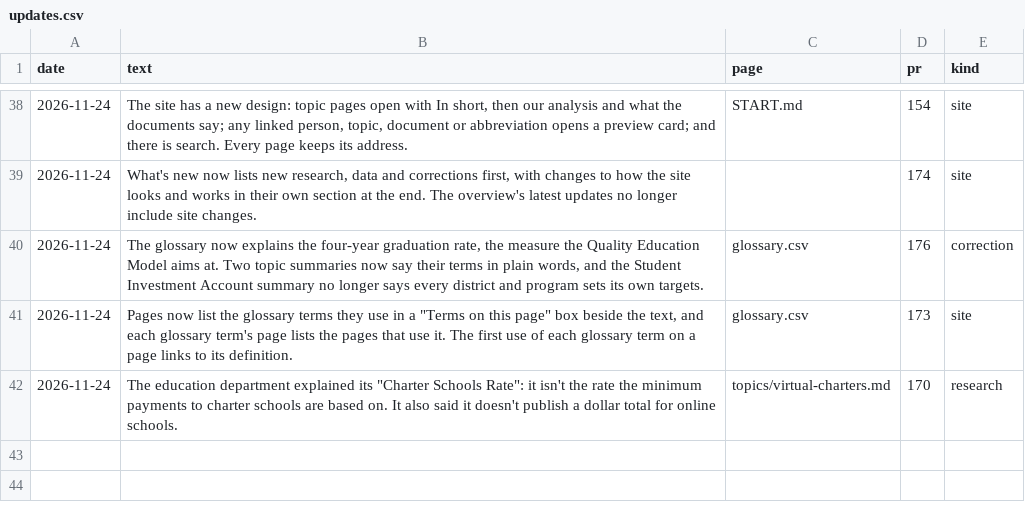
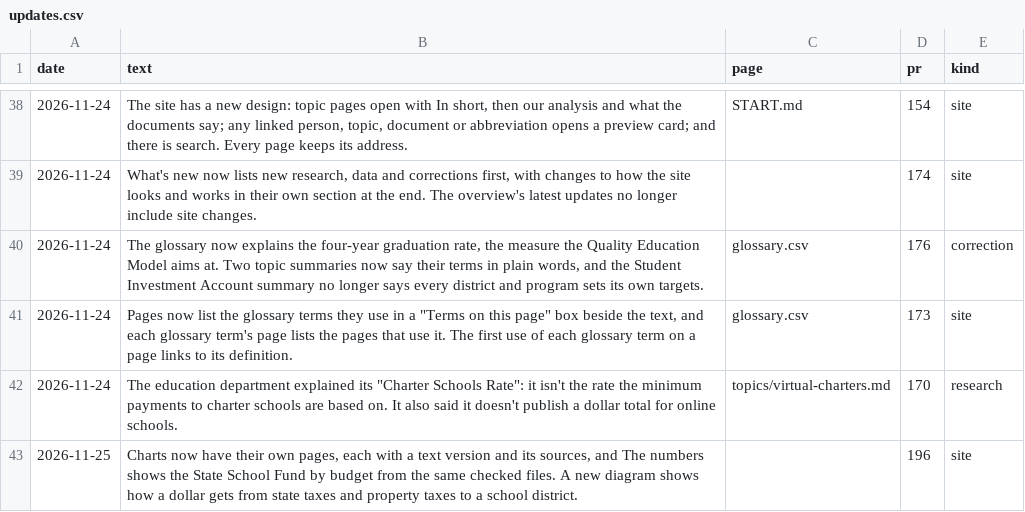
Before and after one commit to pietvanzoen/fund-oregon-schools, a CSV file: analysis/updates.csv, drawn as a sheet; only a part is shown, gaps mark what is left out.

```diff
--- a/analysis/updates.csv
+++ b/analysis/updates.csv
@@ -42 +42,2 @@ date,text,page,pr,kind
 2026-11-24,"The education department explained its ""Charter Schools Rate"": it isn't the rate the minimum payments to charter schools are based on. It also said it doesn't publish a dollar total for online schools.",topics/virtual-charters.md,170,research
+2026-11-25,"Charts now have their own pages, each with a text version and its sources, and The numbers shows the State School Fund by budget from the same checked files. A new diagram shows how a dollar gets from state taxes and property taxes to a school district.",,196,site
```
Also changed, not shown: 1 other file.
